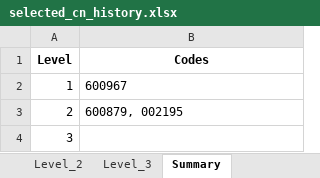
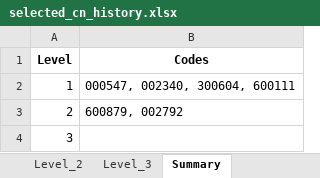
Before and after one commit to Feegoat06/AlphaScout, an Excel workbook: stockPicker/selected_cn_history.xlsx, sheet Summary, drawn as a sheet; values as stored, in another font and other column widths than the file's, no borders; the diff names each change by its address in the sheet, - before the commit and + after, or states it on an @@ line.

```diff
--- a/stockPicker/selected_cn_history.xlsx (sheet Summary)
+++ b/stockPicker/selected_cn_history.xlsx (sheet Summary)
-B2 (Codes): 600967
+B2 (Codes): 000547, 002340, 300604, 600111
-B3 (Codes): 600879, 002195
+B3 (Codes): 600879, 002792
```
Also changed, not shown: sheet History, sheet Level_1, sheet Level_2, stockPicker/fund_flow_top10_history.xlsx, 3 other files.
